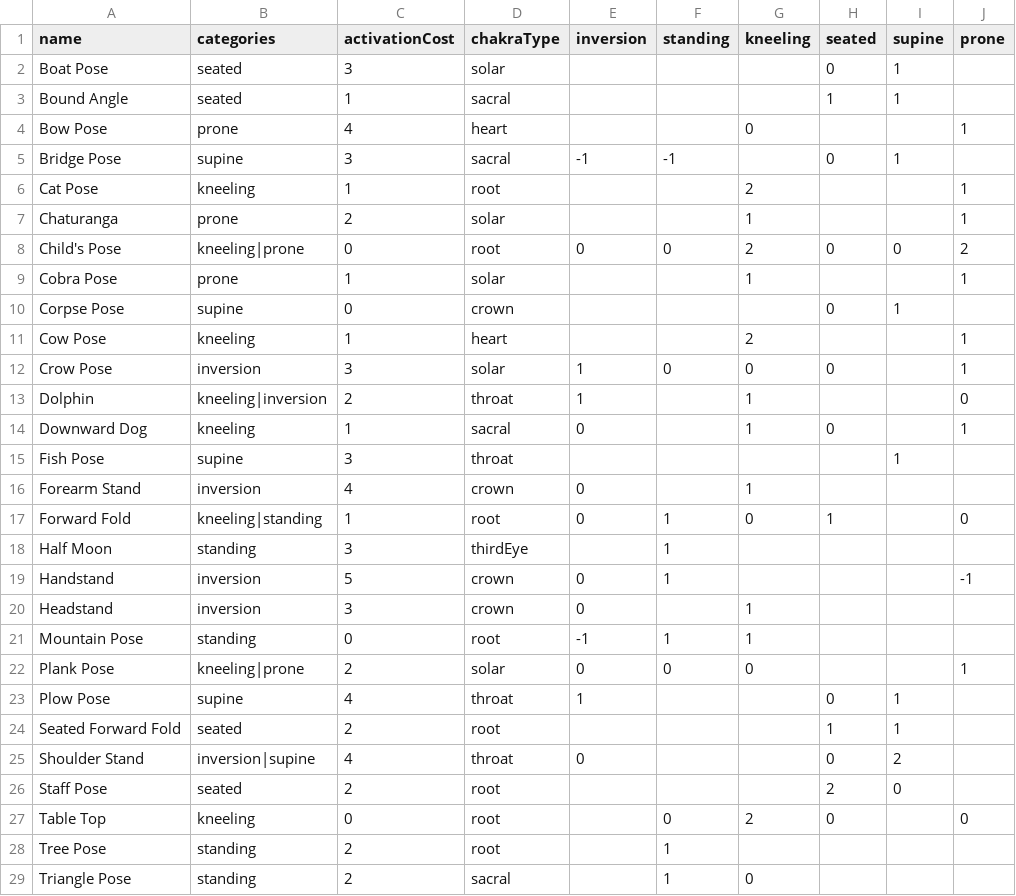
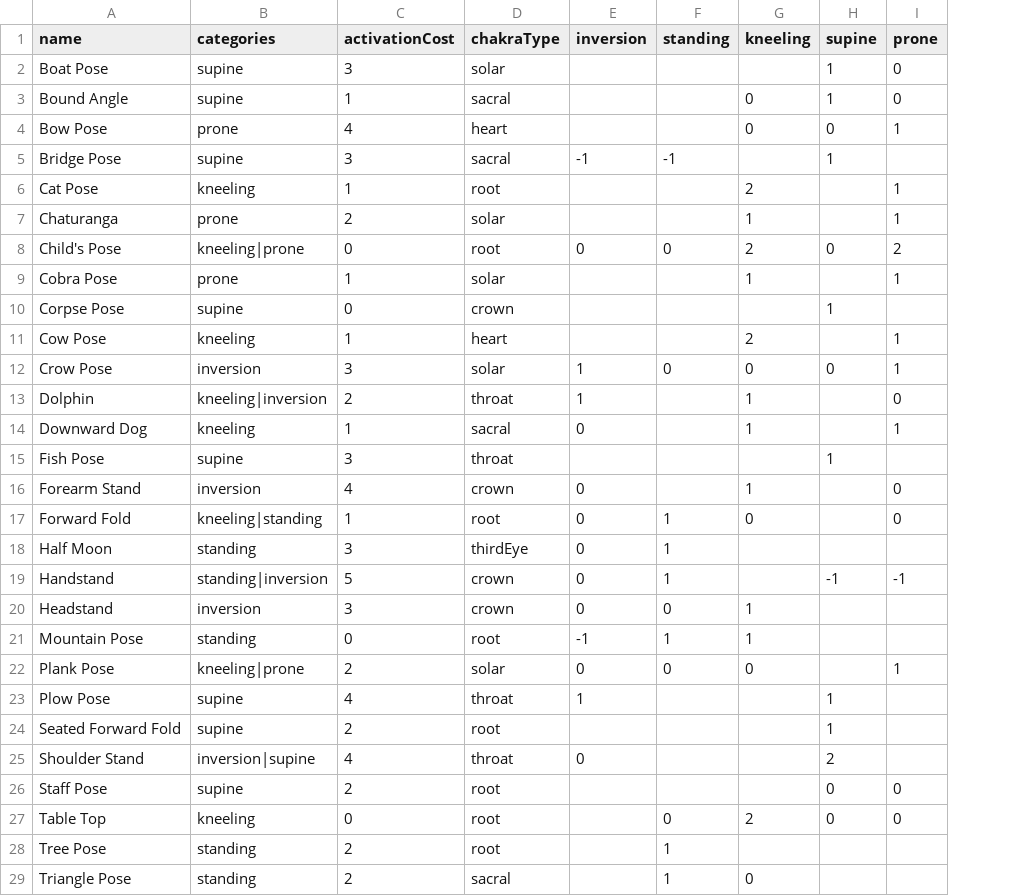
Before and after one commit to rtjeannier/yoga-app, a CSV file: public/poses.csv, drawn as a sheet; only a part is shown; removed rows and columns are numbered as before the commit, all else as after; the diff covers the shown part only; the diff names each change by its address in the sheet, - before the commit and + after, or states it on an @@ line.

Commit message:
Removed seated poses

```diff
--- a/public/poses.csv
+++ b/public/poses.csv
-column H (seated), rows 2-27: 0 | 1 |  | 0 |  |  | 0 |  | 0 |  | 0 |  | 0 |  |  | 1 |  |  |  |  |  | 0 | 1 | 0 | 2 | 0
-B2:B3 (categories): seated
+B2:B3 (categories): supine
-I2:I3 (prone): (empty)
+I2:I3 (prone): 0
-G3 (kneeling): (empty)
+G3 (kneeling): 0
-H4 (supine): (empty)
+H4 (supine): 0
-H12 (supine): (empty)
+H12 (supine): 0
-I16 (prone): (empty)
+I16 (prone): 0
-E18 (inversion): (empty)
+E18 (inversion): 0
-B19 (categories): inversion
+B19 (categories): standing|inversion
-H19 (supine): (empty)
+H19 (supine): -1
-F20 (standing): (empty)
+F20 (standing): 0
-B24 (categories): seated
+B24 (categories): supine
-B26 (categories): seated
+B26 (categories): supine
-I26 (prone): (empty)
+I26 (prone): 0
-H27 (supine): (empty)
+H27 (supine): 0
```
Also changed, not shown: 1 added row and 7 edited cells elsewhere in this file, 2 other files.
